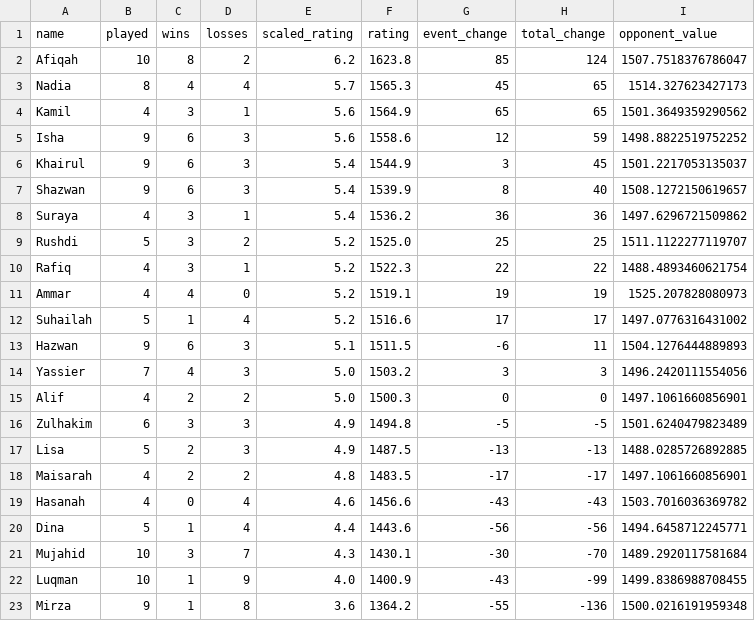
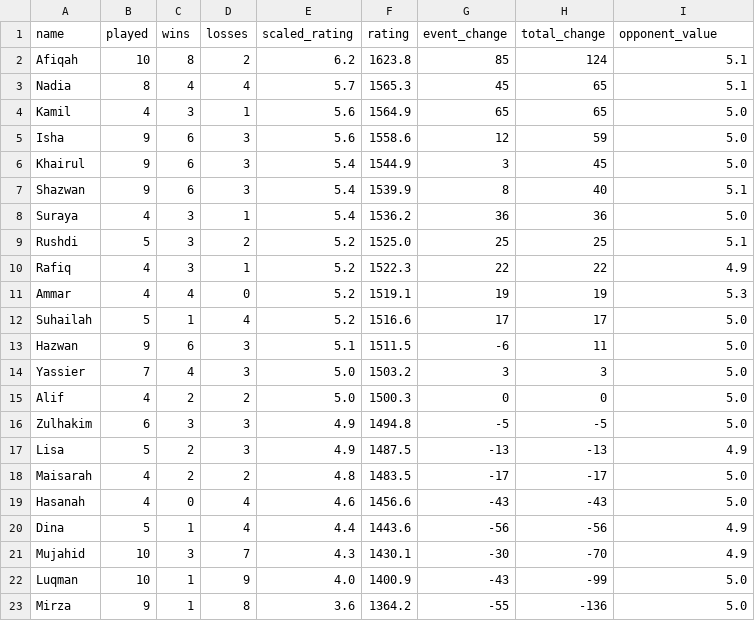
Before and after one commit to BadgerMinton/badgerminton-data, a CSV file: elo-scores/2024-10-17_elo_scores.csv, drawn as a sheet.

Commit message:
Upload ELO scores data for 2024-10-17

```diff
--- a/elo-scores/2024-10-17_elo_scores.csv
+++ b/elo-scores/2024-10-17_elo_scores.csv
@@ -1,23 +1,23 @@
 name,played,wins,losses,scaled_rating,rating,event_change,total_change,opponent_value
-Afiqah,10,8,2,6.2,1623.8,85,124,1507.7518376786047
-Nadia,8,4,4,5.7,1565.3,45,65,1514.327623427173
-Kamil,4,3,1,5.6,1564.9,65,65,1501.3649359290562
-Isha,9,6,3,5.6,1558.6,12,59,1498.8822519752252
-Khairul,9,6,3,5.4,1544.9,3,45,1501.2217053135037
-Shazwan,9,6,3,5.4,1539.9,8,40,1508.1272150619657
-Suraya,4,3,1,5.4,1536.2,36,36,1497.6296721509862
-Rushdi,5,3,2,5.2,1525.0,25,25,1511.1122277119707
-Rafiq,4,3,1,5.2,1522.3,22,22,1488.4893460621754
-Ammar,4,4,0,5.2,1519.1,19,19,1525.207828080973
-Suhailah,5,1,4,5.2,1516.6,17,17,1497.0776316431002
-Hazwan,9,6,3,5.1,1511.5,-6,11,1504.1276444889893
-Yassier,7,4,3,5.0,1503.2,3,3,1496.2420111554056
-Alif,4,2,2,5.0,1500.3,0,0,1497.1061660856901
-Zulhakim,6,3,3,4.9,1494.8,-5,-5,1501.6240479823489
-Lisa,5,2,3,4.9,1487.5,-13,-13,1488.0285726892885
-Maisarah,4,2,2,4.8,1483.5,-17,-17,1497.1061660856901
-Hasanah,4,0,4,4.6,1456.6,-43,-43,1503.7016036369782
-Dina,5,1,4,4.4,1443.6,-56,-56,1494.6458712245771
-Mujahid,10,3,7,4.3,1430.1,-30,-70,1489.2920117581684
-Luqman,10,1,9,4.0,1400.9,-43,-99,1499.8386988708455
-Mirza,9,1,8,3.6,1364.2,-55,-136,1500.0216191959348
+Afiqah,10,8,2,6.2,1623.8,85,124,5.1
+Nadia,8,4,4,5.7,1565.3,45,65,5.1
+Kamil,4,3,1,5.6,1564.9,65,65,5.0
+Isha,9,6,3,5.6,1558.6,12,59,5.0
+Khairul,9,6,3,5.4,1544.9,3,45,5.0
+Shazwan,9,6,3,5.4,1539.9,8,40,5.1
+Suraya,4,3,1,5.4,1536.2,36,36,5.0
+Rushdi,5,3,2,5.2,1525.0,25,25,5.1
+Rafiq,4,3,1,5.2,1522.3,22,22,4.9
+Ammar,4,4,0,5.2,1519.1,19,19,5.3
+Suhailah,5,1,4,5.2,1516.6,17,17,5.0
+Hazwan,9,6,3,5.1,1511.5,-6,11,5.0
+Yassier,7,4,3,5.0,1503.2,3,3,5.0
+Alif,4,2,2,5.0,1500.3,0,0,5.0
+Zulhakim,6,3,3,4.9,1494.8,-5,-5,5.0
+Lisa,5,2,3,4.9,1487.5,-13,-13,4.9
+Maisarah,4,2,2,4.8,1483.5,-17,-17,5.0
+Hasanah,4,0,4,4.6,1456.6,-43,-43,5.0
+Dina,5,1,4,4.4,1443.6,-56,-56,4.9
+Mujahid,10,3,7,4.3,1430.1,-30,-70,4.9
+Luqman,10,1,9,4.0,1400.9,-43,-99,5.0
+Mirza,9,1,8,3.6,1364.2,-55,-136,5.0
```
